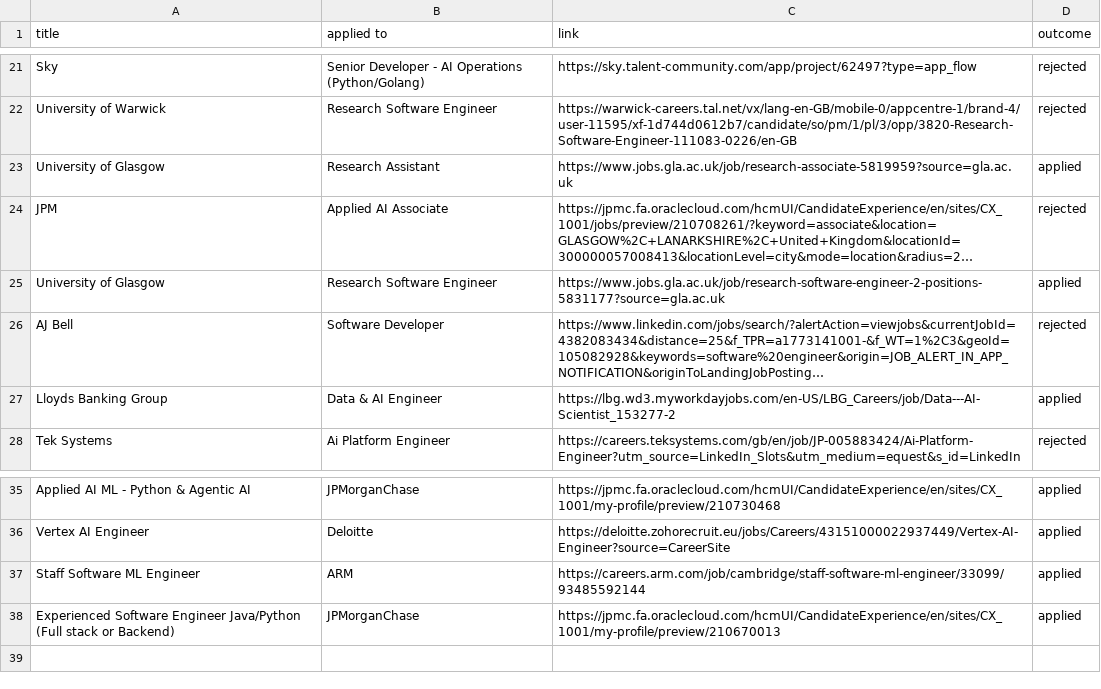
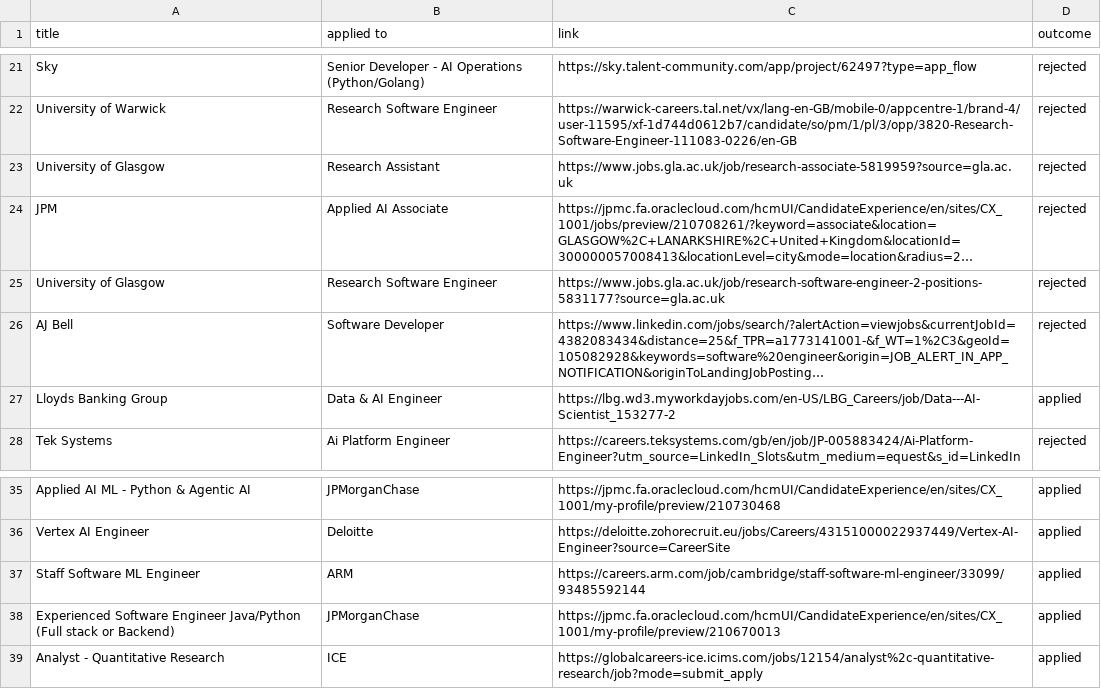
Before and after one commit to ivan020/resume, a CSV file: tracker.csv, drawn as a sheet; only a part is shown, gaps mark what is left out; long unchanged cells end in …; the diff names each change by its address in the sheet, - before the commit and + after, or states it on an @@ line.

Commit message:
rejection and another application

```diff
--- a/tracker.csv
+++ b/tracker.csv
-D23 (outcome): applied
+D23 (outcome): rejected
-D25 (outcome): applied
+D25 (outcome): rejected
+row 39: Analyst - Quantitative Research | ICE | https://globalcareers-ice.icims.com/jobs/12154/analyst%2c-quantitative-research/job?mode=submit_apply | applied
```
